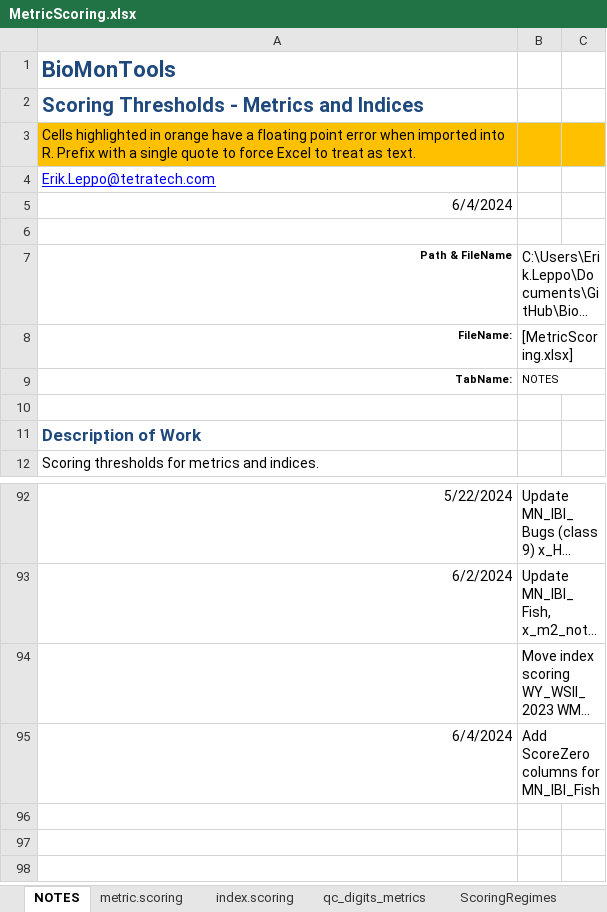
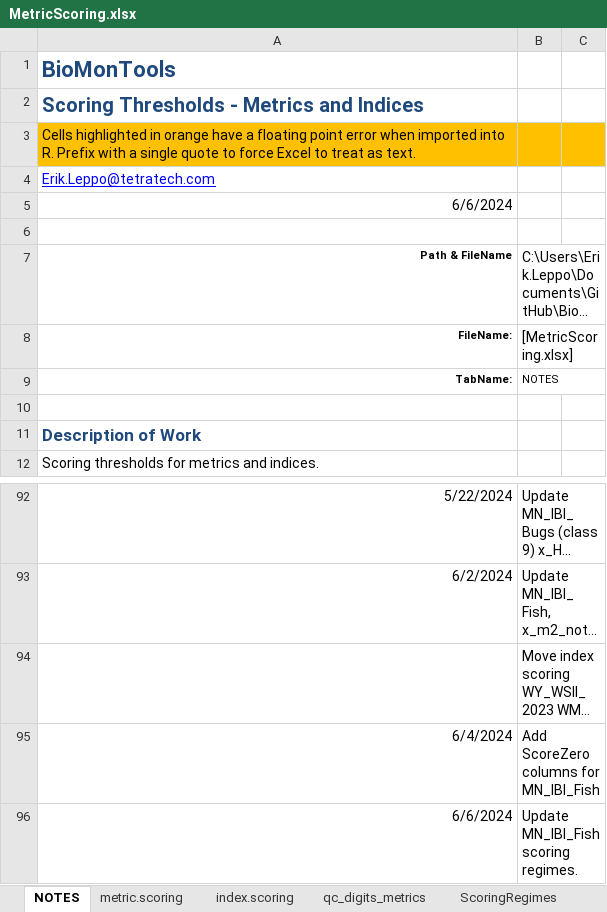
Before and after one commit to leppott/BioMonTools, an Excel workbook: inst/extdata/MetricScoring.xlsx, sheet NOTES, drawn as a sheet; only a part is shown, gaps mark what is left out; long unchanged cells end in …; values as stored, in another font and other column widths than the file's, no borders; table styles not drawn; the diff names each change by its address in the sheet, - before the commit and + after, or states it on an @@ line.

Commit message:
v1.0.2.9033
* refactor: Update MetricScoring.xlsx for MN_Fish_IBI, Issue #111

```diff
--- a/inst/extdata/MetricScoring.xlsx (sheet NOTES)
+++ b/inst/extdata/MetricScoring.xlsx (sheet NOTES)
-A5: 6/4/2024
+A5: 6/6/2024
+row 96: 6/6/2024 | Update MN_IBI_Fish scoring regimes.
```
Also changed, not shown: sheet index.scoring, sheet ScoringRegimes, 7 other files.
